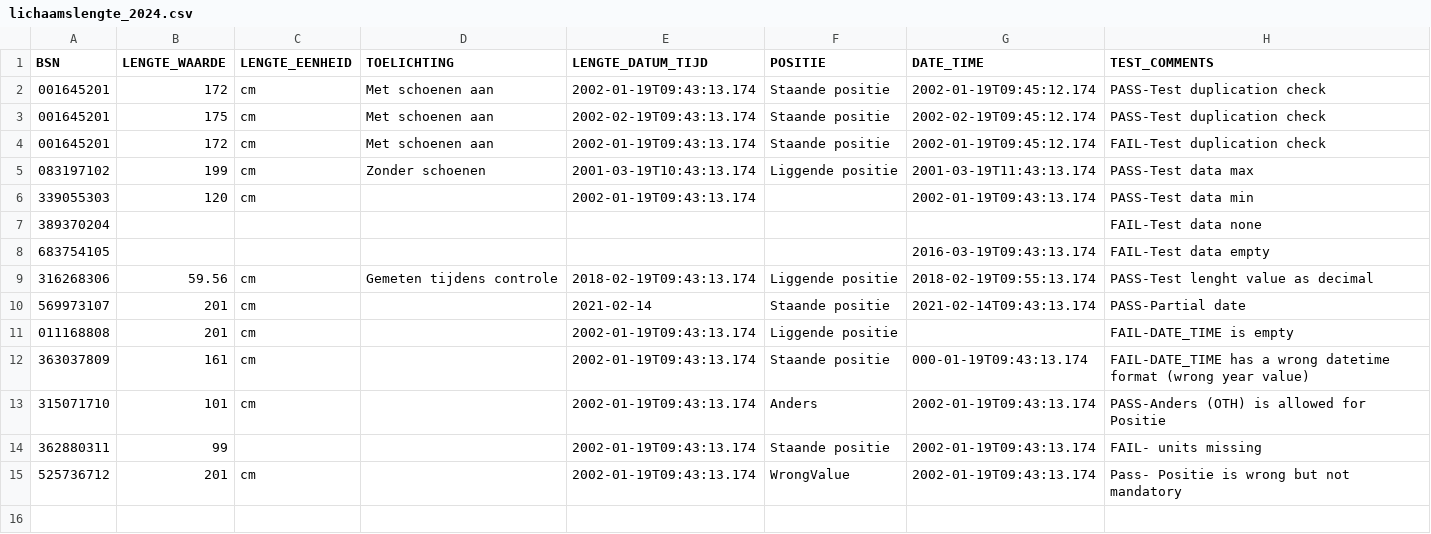
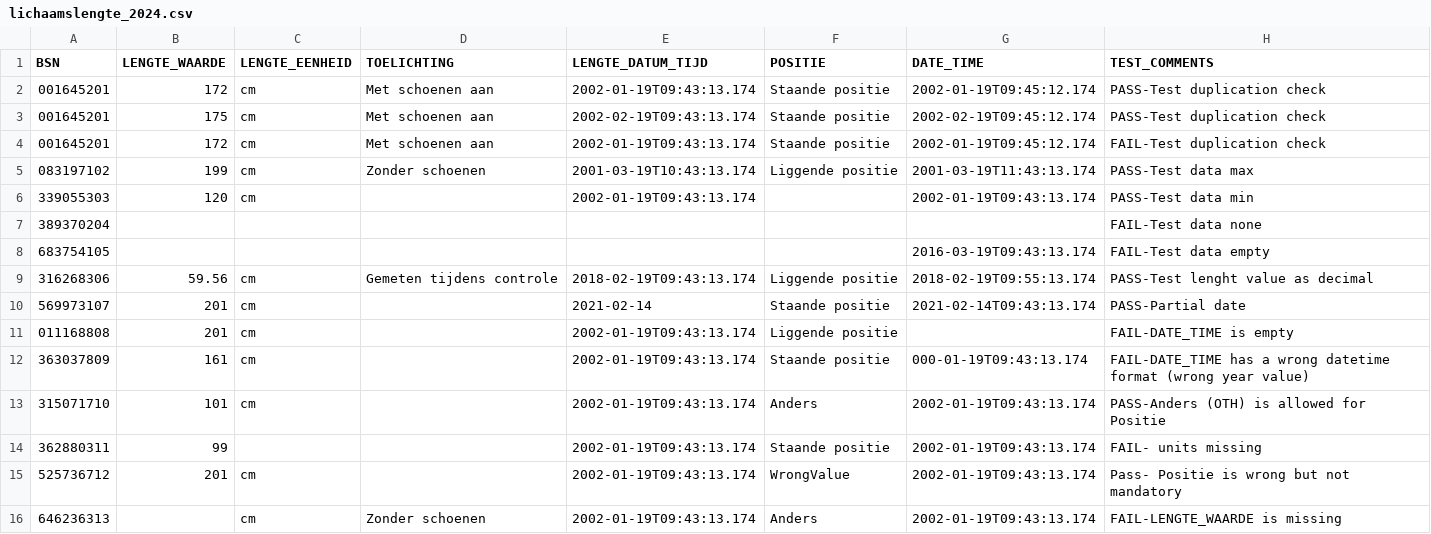
Before and after one commit to MaastrichtUniversity/docker-health, a CSV file: data/test-demo-data/csv/lichaamslengte_2024.csv, drawn as a sheet; the diff names each change by its address in the sheet, - before the commit and + after, or states it on an @@ line.

Commit message:
Add test case for missing LENGTE_WAARDE
[DHHDP-875, DHHDP-1126, DHHDP-1129]

```diff
--- a/data/test-demo-data/csv/lichaamslengte_2024.csv
+++ b/data/test-demo-data/csv/lichaamslengte_2024.csv
+row 16: 646236313 |  | cm | Zonder schoenen | 2002-01-19T09:43:13.174 | Anders | 2002-01-19T09:43:13.174 | FAIL-LENGTE_WAARDE is missing
```
